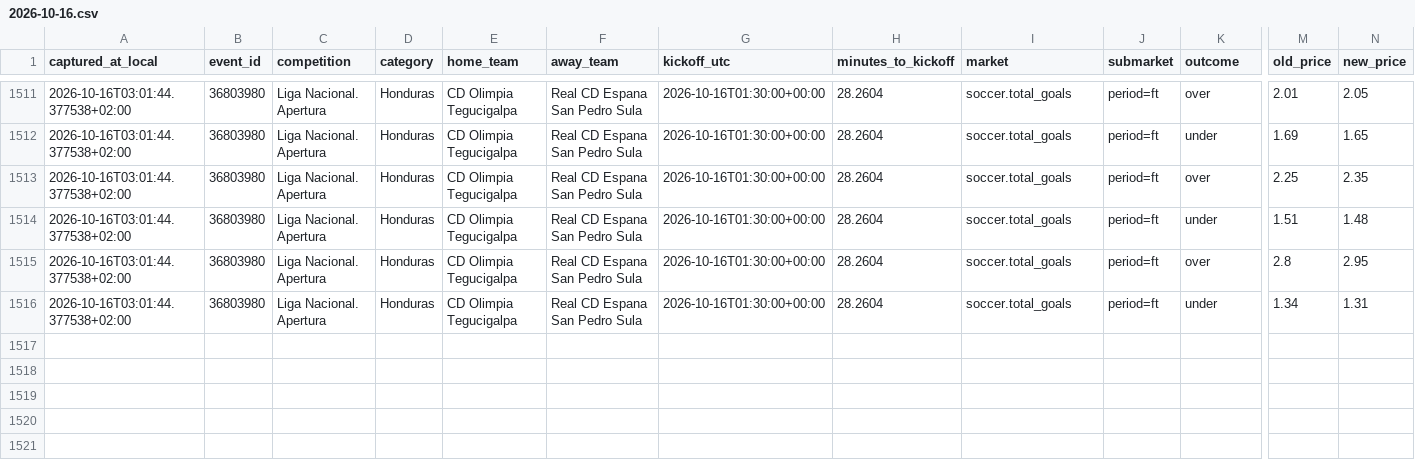
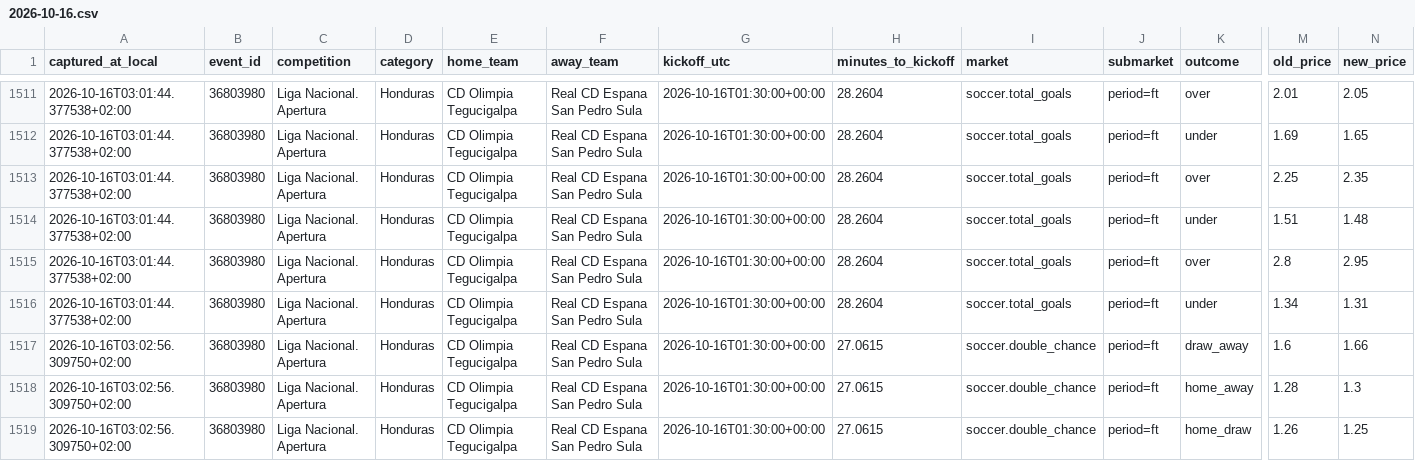
Before and after one commit to ILNIENTE1989/quote-shadow-v2, a CSV file: data/cloudbet/changes/2026-10-16.csv, drawn as a sheet; only a part is shown, gaps mark what is left out; rows hold the shown columns only; the diff names each change by its address in the sheet, - before the commit and + after, or states it on an @@ line.

Commit message:
data: snapshot Cloudbet

```diff
--- a/data/cloudbet/changes/2026-10-16.csv
+++ b/data/cloudbet/changes/2026-10-16.csv
+row 1517: 2026-10-16T03:02:56.309750+02:00 | 36803980 | Liga Nacional. Apertura | Honduras | CD Olimpia Tegucigalpa | Real CD Espana San Pedro Sula | 2026-10-16T01:30:00+00:00 | 27.0615 | soccer.double_chance | period=ft | draw_away | 1.6 | 1.66
+row 1518: 2026-10-16T03:02:56.309750+02:00 | 36803980 | Liga Nacional. Apertura | Honduras | CD Olimpia Tegucigalpa | Real CD Espana San Pedro Sula | 2026-10-16T01:30:00+00:00 | 27.0615 | soccer.double_chance | period=ft | home_away | 1.28 | 1.3
+row 1519: 2026-10-16T03:02:56.309750+02:00 | 36803980 | Liga Nacional. Apertura | Honduras | CD Olimpia Tegucigalpa | Real CD Espana San Pedro Sula | 2026-10-16T01:30:00+00:00 | 27.0615 | soccer.double_chance | period=ft | home_draw | 1.26 | 1.25
```
Also changed, not shown: 2 other files.
